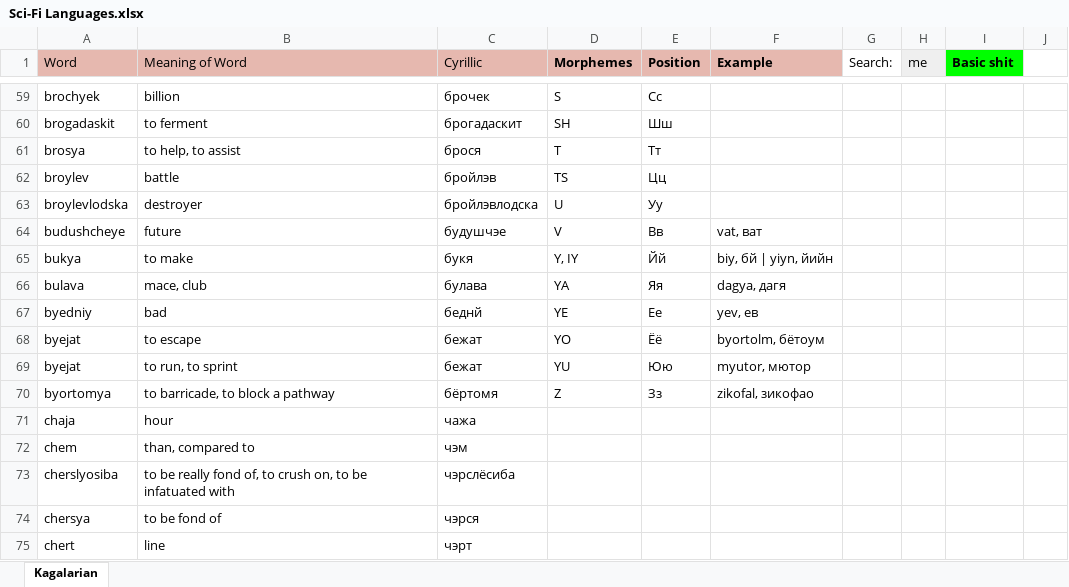
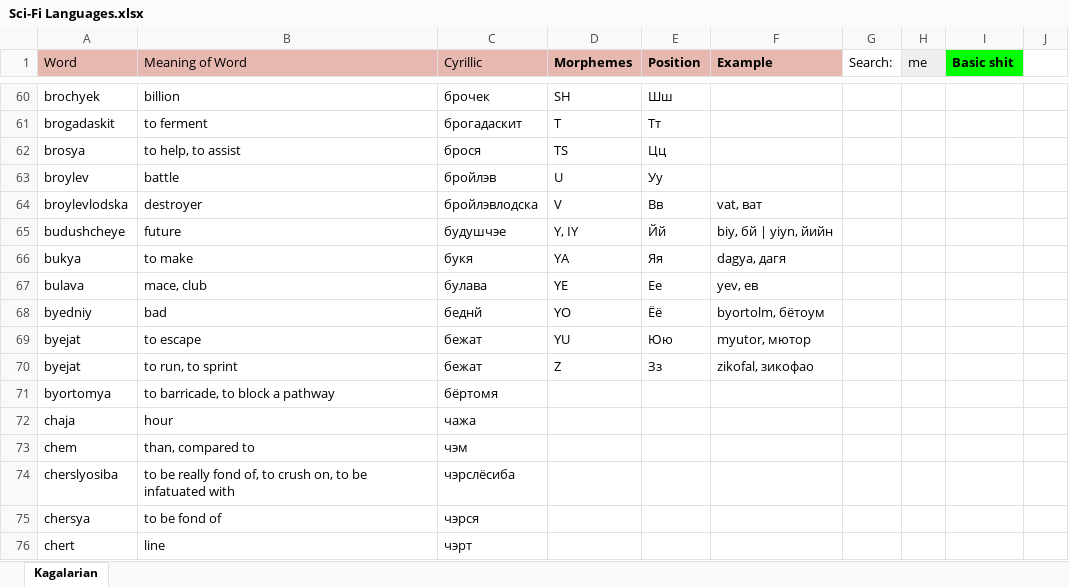
Before and after one commit to Oneo64/Starlattice, an Excel workbook: Conlangs/Sci-Fi Languages.xlsx, sheet Kagalarian, drawn as a sheet; only a part is shown, gaps mark what is left out; values as stored, in another font and other column widths than the file's, no borders; charts and pictures not drawn; addresses are those after the commit; the diff covers the shown part only; the diff names each change by its address in the sheet, - before the commit and + after, or states it on an @@ line.

```diff
--- a/Conlangs/Sci-Fi Languages.xlsx (sheet Kagalarian)
+++ b/Conlangs/Sci-Fi Languages.xlsx (sheet Kagalarian)
-D60 (Morphemes): S
+D60 (Morphemes): SH
-E60 (Position): Сс
+E60 (Position): Шш
-D61 (Morphemes): SH
+D61 (Morphemes): T
-E61 (Position): Шш
+E61 (Position): Тт
-D62 (Morphemes): T
+D62 (Morphemes): TS
-E62 (Position): Тт
+E62 (Position): Цц
-D63 (Morphemes): TS
+D63 (Morphemes): U
-E63 (Position): Цц
+E63 (Position): Уу
-D64 (Morphemes): U
+D64 (Morphemes): V
-E64 (Position): Уу
+E64 (Position): Вв
-F64 (Example): (empty)
+F64 (Example): vat, ват
-D65 (Morphemes): V
+D65 (Morphemes): Y, IY
-E65 (Position): Вв
+E65 (Position): Йй
-F65 (Example): vat, ват
+F65 (Example): biy, бй | yiyn, йийн
-D66 (Morphemes): Y, IY
+D66 (Morphemes): YA
-E66 (Position): Йй
+E66 (Position): Яя
-F66 (Example): biy, бй | yiyn, йийн
+F66 (Example): dagya, дагя
-D67 (Morphemes): YA
+D67 (Morphemes): YE
-E67 (Position): Яя
+E67 (Position): Ее
-F67 (Example): dagya, дагя
+F67 (Example): yev, ев
-D68 (Morphemes): YE
+D68 (Morphemes): YO
-E68 (Position): Ее
+E68 (Position): Ёё
-F68 (Example): yev, ев
+F68 (Example): byortolm, бётоум
-D69 (Morphemes): YO
+D69 (Morphemes): YU
-E69 (Position): Ёё
+E69 (Position): Юю
-F69 (Example): byortolm, бётоум
+F69 (Example): myutor, мютор
-D70 (Morphemes): YU
+D70 (Morphemes): Z
-E70 (Position): Юю
+E70 (Position): Зз
-F70 (Example): myutor, мютор
+F70 (Example): zikofal, зикофао
-D71 (Morphemes): Z
+D71 (Morphemes): (empty)
-E71 (Position): Зз
+E71 (Position): (empty)
-F71 (Example): zikofal, зикофао
+F71 (Example): (empty)
```
Also changed, not shown: 2 added rows, 58 edited cells and cell formats elsewhere in this sheet.
